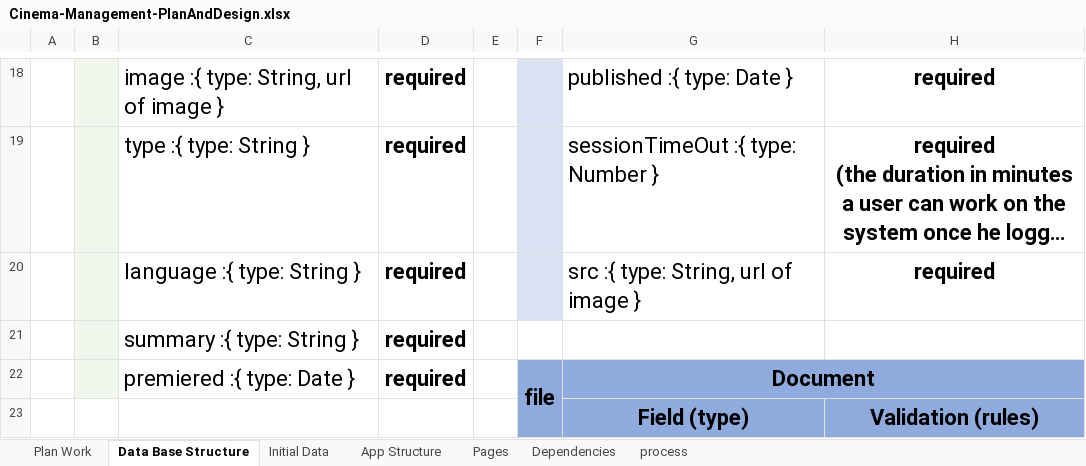
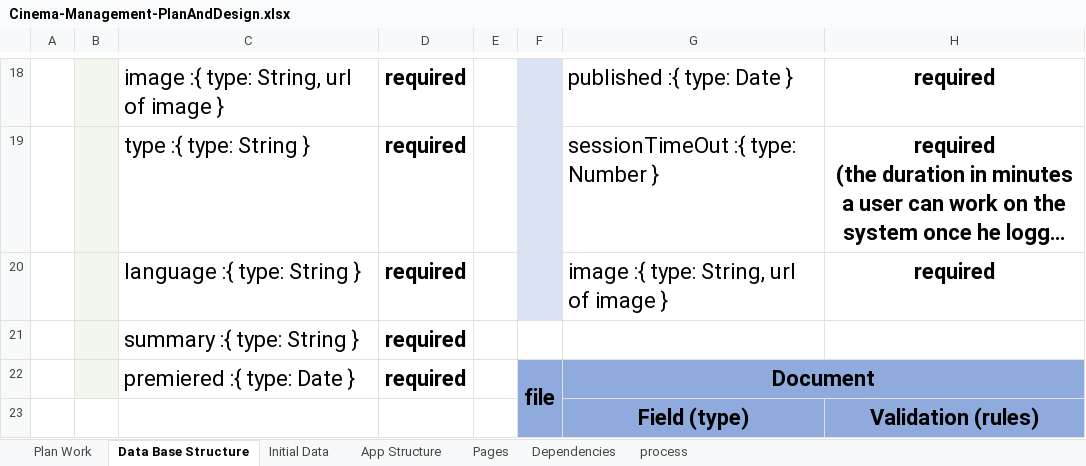
Before and after one commit to basheermulla/Cinema-management-system, an Excel workbook: Cinema-Management-PlanAndDesign.xlsx, sheet Data Base Structure, drawn as a sheet; only a part is shown, gaps mark what is left out; long unchanged cells end in …; values as stored, in another font and other column widths than the file's, no borders; charts and pictures not drawn; the diff names each change by its address in the sheet, - before the commit and + after, or states it on an @@ line.

```diff
--- a/Cinema-Management-PlanAndDesign.xlsx (sheet Data Base Structure)
+++ b/Cinema-Management-PlanAndDesign.xlsx (sheet Data Base Structure)
-G20: src :{ type: String, url of image }
+G20: image :{ type: String, url of image }
```
Also changed, not shown: sheet Plan Work, charts or pictures, 52 other files.
